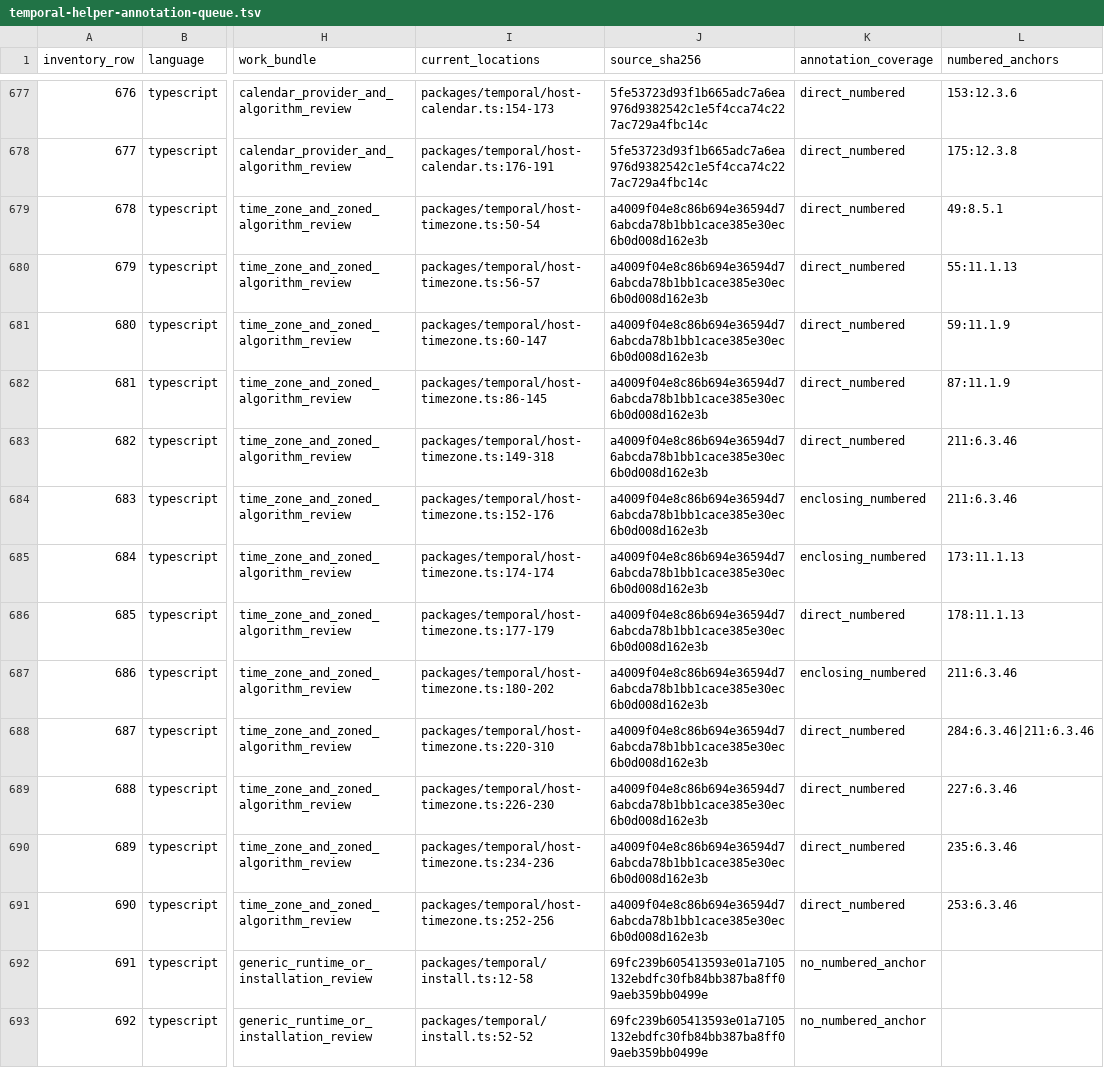
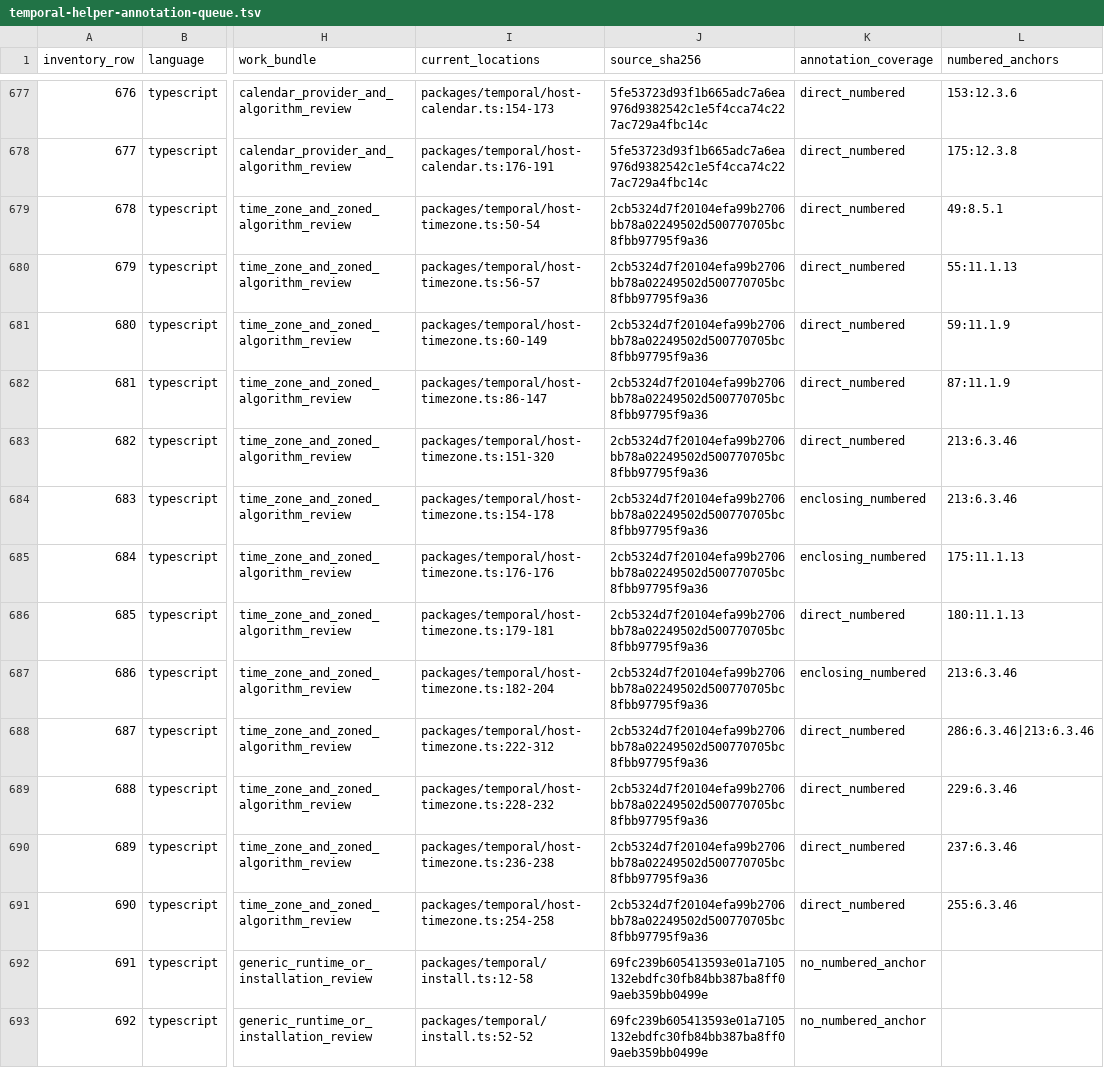
Before and after one commit to formatjs/formatjs, a TSV file: knowledge-base/audits/temporal-helper-annotation-queue.tsv, drawn as a sheet; only a part is shown, gaps mark what is left out; the diff names each change by its address in the sheet, - before the commit and + after, or states it on an @@ line.

```diff
--- a/knowledge-base/audits/temporal-helper-annotation-queue.tsv
+++ b/knowledge-base/audits/temporal-helper-annotation-queue.tsv
-J679:J691 (source_sha256): a4009f04e8c86b694e36594d76abcda78b1bb1cace385e30ec6b0d008d162e3b
+J679:J691 (source_sha256): 2cb5324d7f20104efa99b2706bb78a02249502d500770705bc8fbb97795f9a36
-I681 (current_locations): packages/temporal/host-timezone.ts:60-147
+I681 (current_locations): packages/temporal/host-timezone.ts:60-149
-I682 (current_locations): packages/temporal/host-timezone.ts:86-145
+I682 (current_locations): packages/temporal/host-timezone.ts:86-147
-I683 (current_locations): packages/temporal/host-timezone.ts:149-318
+I683 (current_locations): packages/temporal/host-timezone.ts:151-320
-L683:L684 (numbered_anchors): 211:6.3.46
+L683:L684 (numbered_anchors): 213:6.3.46
-I684 (current_locations): packages/temporal/host-timezone.ts:152-176
+I684 (current_locations): packages/temporal/host-timezone.ts:154-178
-I685 (current_locations): packages/temporal/host-timezone.ts:174-174
+I685 (current_locations): packages/temporal/host-timezone.ts:176-176
-L685 (numbered_anchors): 173:11.1.13
+L685 (numbered_anchors): 175:11.1.13
-I686 (current_locations): packages/temporal/host-timezone.ts:177-179
+I686 (current_locations): packages/temporal/host-timezone.ts:179-181
-L686 (numbered_anchors): 178:11.1.13
+L686 (numbered_anchors): 180:11.1.13
-I687 (current_locations): packages/temporal/host-timezone.ts:180-202
+I687 (current_locations): packages/temporal/host-timezone.ts:182-204
-L687 (numbered_anchors): 211:6.3.46
+L687 (numbered_anchors): 213:6.3.46
-I688 (current_locations): packages/temporal/host-timezone.ts:220-310
+I688 (current_locations): packages/temporal/host-timezone.ts:222-312
-L688 (numbered_anchors): 284:6.3.46|211:6.3.46
+L688 (numbered_anchors): 286:6.3.46|213:6.3.46
-I689 (current_locations): packages/temporal/host-timezone.ts:226-230
+I689 (current_locations): packages/temporal/host-timezone.ts:228-232
-L689 (numbered_anchors): 227:6.3.46
+L689 (numbered_anchors): 229:6.3.46
-I690 (current_locations): packages/temporal/host-timezone.ts:234-236
+I690 (current_locations): packages/temporal/host-timezone.ts:236-238
-L690 (numbered_anchors): 235:6.3.46
+L690 (numbered_anchors): 237:6.3.46
-I691 (current_locations): packages/temporal/host-timezone.ts:252-256
+I691 (current_locations): packages/temporal/host-timezone.ts:254-258
-L691 (numbered_anchors): 253:6.3.46
+L691 (numbered_anchors): 255:6.3.46
```
Also changed, not shown: knowledge-base/audits/temporal-conditional-families.tsv, knowledge-base/audits/temporal-helper-code-spec-map.tsv, 18 other files.
